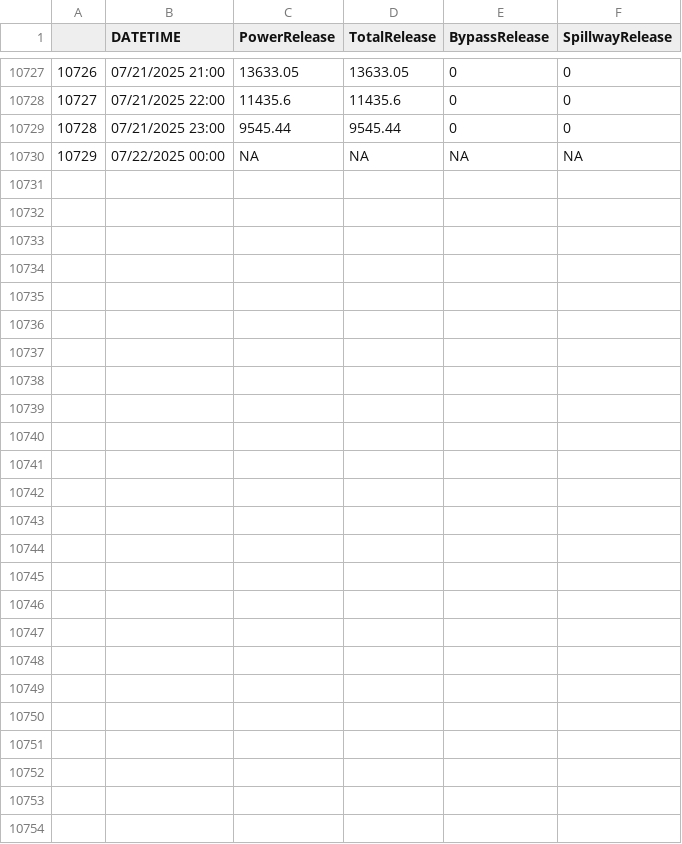
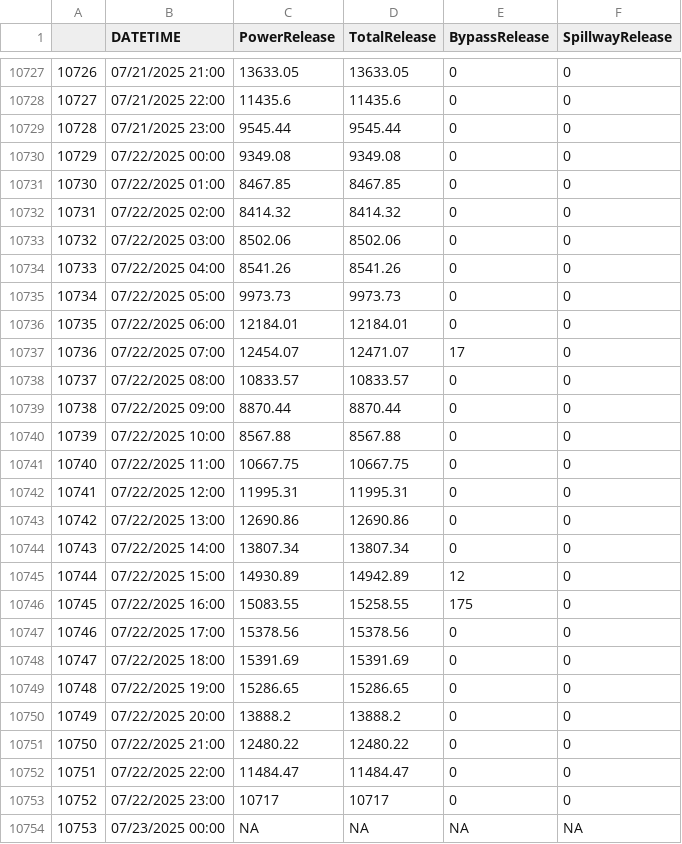
Before and after one commit to dzeke/ColoradoRiverCollaborate, a CSV file: LakePowellTempElevMarginal/LakePowellReleases.csv, drawn as a sheet; only a part is shown, gaps mark what is left out; addresses are those after the commit; the diff names each change by its address in the sheet, - before the commit and + after, or states it on an @@ line.

Commit message:
Calculated daily temperature difference from all turbine to bypass

```diff
--- a/LakePowellTempElevMarginal/LakePowellReleases.csv
+++ b/LakePowellTempElevMarginal/LakePowellReleases.csv
+row 10730: 10729 | 07/22/2025 00:00 | 9349.08 | 9349.08 | 0 | 0
+row 10731: 10730 | 07/22/2025 01:00 | 8467.85 | 8467.85 | 0 | 0
+row 10732: 10731 | 07/22/2025 02:00 | 8414.32 | 8414.32 | 0 | 0
+row 10733: 10732 | 07/22/2025 03:00 | 8502.06 | 8502.06 | 0 | 0
+row 10734: 10733 | 07/22/2025 04:00 | 8541.26 | 8541.26 | 0 | 0
+row 10735: 10734 | 07/22/2025 05:00 | 9973.73 | 9973.73 | 0 | 0
+row 10736: 10735 | 07/22/2025 06:00 | 12184.01 | 12184.01 | 0 | 0
+row 10737: 10736 | 07/22/2025 07:00 | 12454.07 | 12471.07 | 17 | 0
+row 10738: 10737 | 07/22/2025 08:00 | 10833.57 | 10833.57 | 0 | 0
+row 10739: 10738 | 07/22/2025 09:00 | 8870.44 | 8870.44 | 0 | 0
+row 10740: 10739 | 07/22/2025 10:00 | 8567.88 | 8567.88 | 0 | 0
+row 10741: 10740 | 07/22/2025 11:00 | 10667.75 | 10667.75 | 0 | 0
+row 10742: 10741 | 07/22/2025 12:00 | 11995.31 | 11995.31 | 0 | 0
+row 10743: 10742 | 07/22/2025 13:00 | 12690.86 | 12690.86 | 0 | 0
+row 10744: 10743 | 07/22/2025 14:00 | 13807.34 | 13807.34 | 0 | 0
+row 10745: 10744 | 07/22/2025 15:00 | 14930.89 | 14942.89 | 12 | 0
+row 10746: 10745 | 07/22/2025 16:00 | 15083.55 | 15258.55 | 175 | 0
+row 10747: 10746 | 07/22/2025 17:00 | 15378.56 | 15378.56 | 0 | 0
+row 10748: 10747 | 07/22/2025 18:00 | 15391.69 | 15391.69 | 0 | 0
+row 10749: 10748 | 07/22/2025 19:00 | 15286.65 | 15286.65 | 0 | 0
+row 10750: 10749 | 07/22/2025 20:00 | 13888.2 | 13888.2 | 0 | 0
+row 10751: 10750 | 07/22/2025 21:00 | 12480.22 | 12480.22 | 0 | 0
+row 10752: 10751 | 07/22/2025 22:00 | 11484.47 | 11484.47 | 0 | 0
+row 10753: 10752 | 07/22/2025 23:00 | 10717 | 10717 | 0 | 0
@@ column A renumbered from row 10754 down @@
-B10754 (DATETIME): 07/22/2025 00:00
+B10754 (DATETIME): 07/23/2025 00:00
```
Also changed, not shown: 1 other file.
